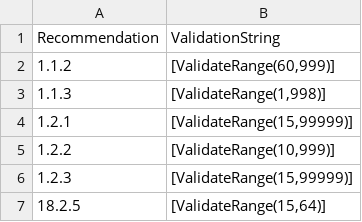
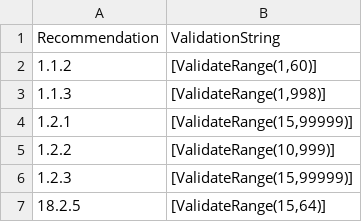
Before and after one commit to techservicesillinois/SecOps-Powershell-CISDSC, a CSV file: csvs/parameter_validations/Server2019_20H2_validations.csv, drawn as a sheet; only a part is shown.

```diff
--- a/csvs/parameter_validations/Server2019_20H2_validations.csv
+++ b/csvs/parameter_validations/Server2019_20H2_validations.csv
@@ -1,3 +1,3 @@
 "Recommendation","ValidationString"
-"1.1.2","[ValidateRange(60,999)]"
+"1.1.2","[ValidateRange(1,60)]"
 "1.1.3","[ValidateRange(1,998)]"
```
Also changed, not shown: csvs/parameter_validations/Server2016_1607_validations.csv, csvs/parameter_validations/Server2019_1809_validations.csv, 29 other files.
